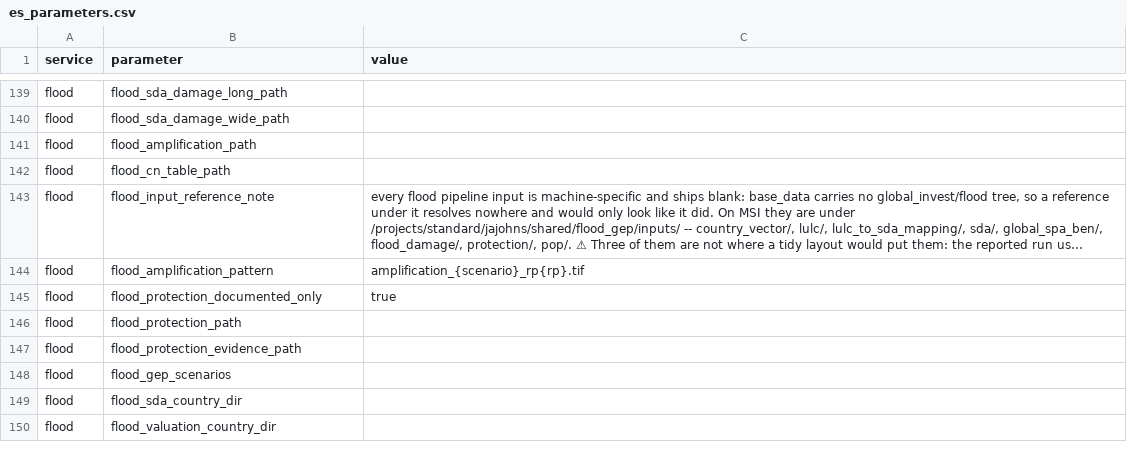
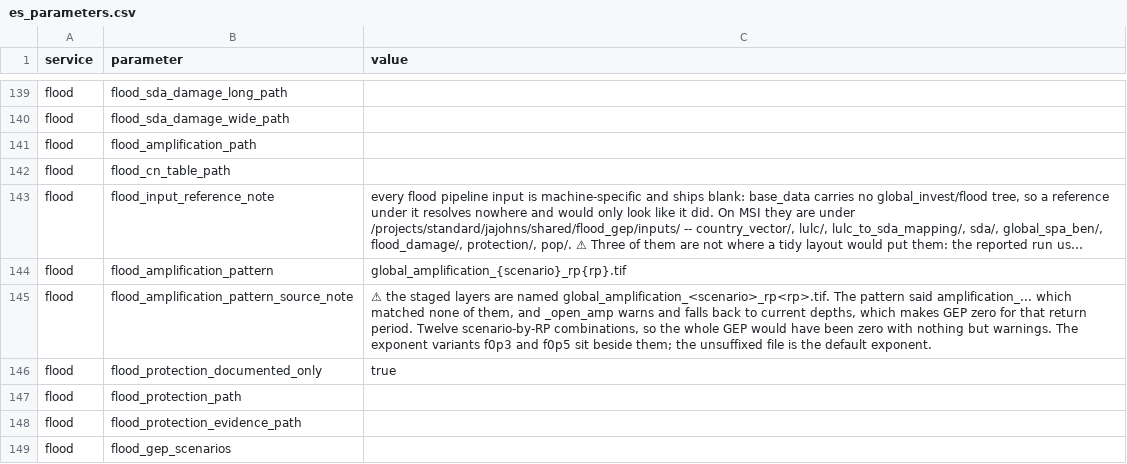
Before and after one commit to NatCapTEEMs/global_invest_dev, a CSV file: global_invest/input_template/es_parameters.csv, drawn as a sheet; only a part is shown, gaps mark what is left out; the shorter side is filled out with more unchanged rows; long unchanged cells end in …; the diff names each change by its address in the sheet, - before the commit and + after, or states it on an @@ line.

Commit message:
flood: the amplification pattern matches the staged filenames
The layers are named global_amplification_<scenario>_rp<rp>.tif. The pattern said
amplification_... which matched none of them, and _open_amp warns and falls back
to current depths, which makes GEP zero for that return period. Twelve
scenario-by-RP combinations, so the whole GEP would have come out zero with
nothing but warnings.

All six return periods are staged for both degraded scenarios, so there is no
coverage gap once the name is right.

```diff
--- a/global_invest/input_template/es_parameters.csv
+++ b/global_invest/input_template/es_parameters.csv
-C144 (value): amplification_{scenario}_rp{rp}.tif
+C144 (value): global_amplification_{scenario}_rp{rp}.tif
+row 145: flood | flood_amplification_pattern_source_note | ⚠ the staged layers are named global_amplification_<scenario>_rp<rp>.tif. The pattern said amplification_... which matched none of them, and _open_amp warns and falls back to current depths, which makes GEP zero for that return period. Twelve scenario-by-RP combinations, so the whole GEP would have been zero with nothing but warnings. The exponent variants f0p3 and f0p5 sit beside them; the unsuffixed file is the default exponent.
```
